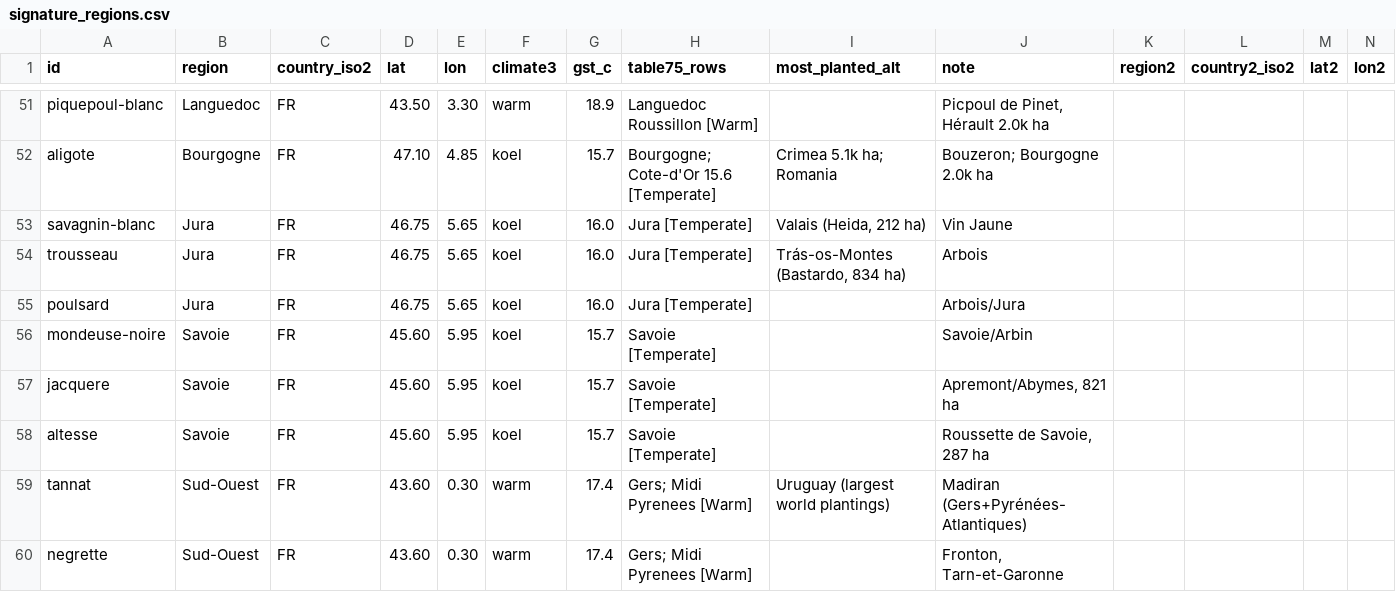
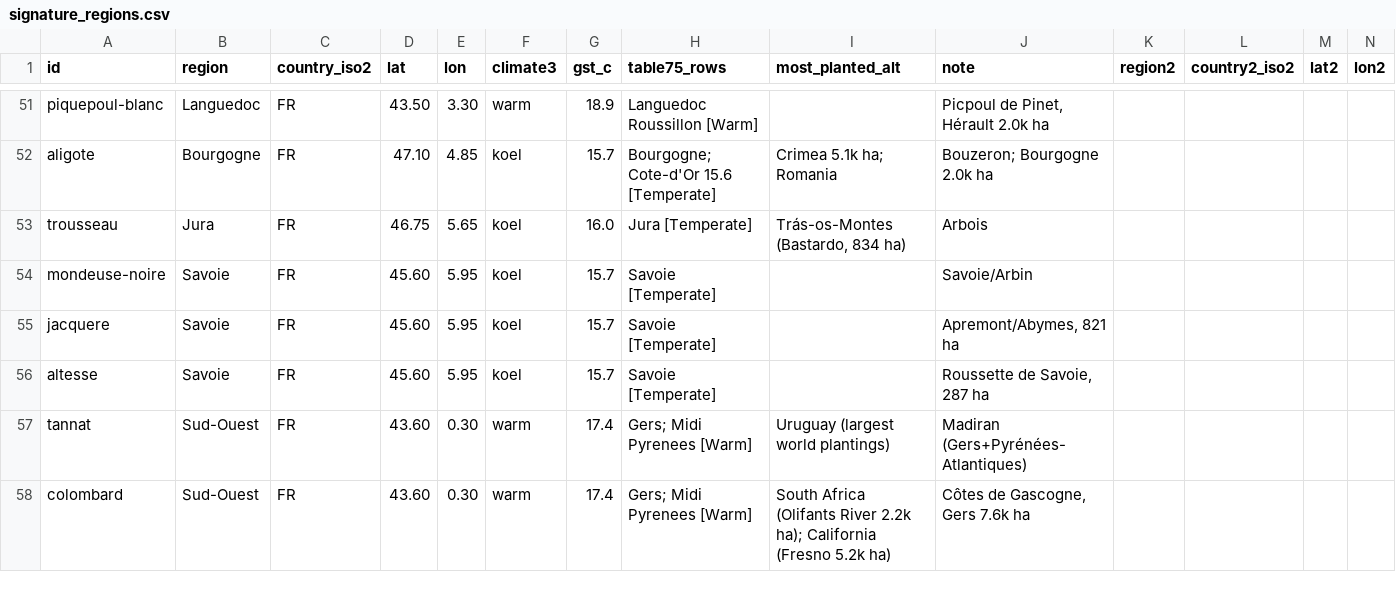
Before and after one commit to GodelloVbP/Grapedle, a CSV file: data/source/signature_regions.csv, drawn as a sheet; only a part is shown, gaps mark what is left out; the shorter side is filled out with more unchanged rows; rows hold the shown columns only; the diff covers the shown part only; the diff names each change by its address in the sheet, - before the commit and + after, or states it on an @@ line.

```diff
--- a/data/source/signature_regions.csv
+++ b/data/source/signature_regions.csv
-row 53: savagnin-blanc | Jura | FR | 46.75 | 5.65 | koel | 16.0 | Jura [Temperate] | Valais (Heida, 212 ha) | Vin Jaune
-row 55: poulsard | Jura | FR | 46.75 | 5.65 | koel | 16.0 | Jura [Temperate] |  | Arbois/Jura
-row 60: negrette | Sud-Ouest | FR | 43.60 | 0.30 | warm | 17.4 | Gers; Midi Pyrenees [Warm] |  | Fronton, Tarn-et-Garonne
```
Also changed, not shown: 7 removed rows elsewhere in this file, data/source/answer_pool.csv, 10 other files.
